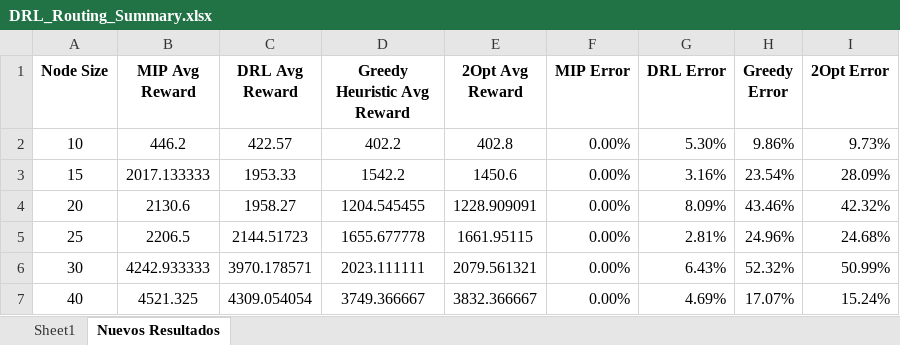
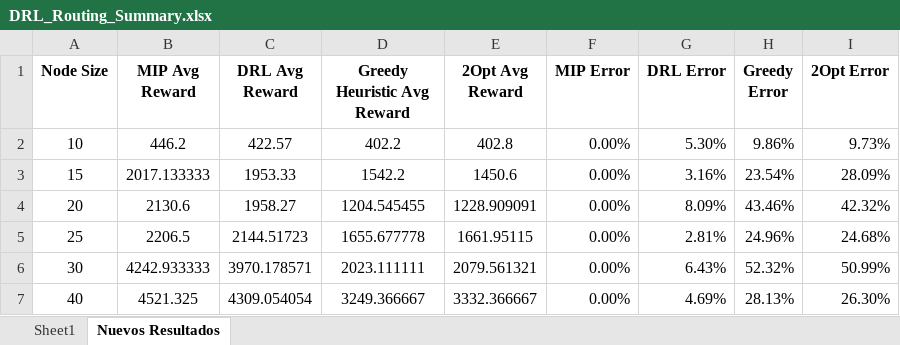
Before and after one commit to adpineres-ef/Pytorch-DRL-Model-Build, an Excel workbook: Training/DRL_Routing_Summary.xlsx, sheet Nuevos Resultados, drawn as a sheet; values as stored, in another font and other column widths than the file's, no borders; charts and pictures not drawn; the diff names each change by its address in the sheet, - before the commit and + after, or states it on an @@ line.

```diff
--- a/Training/DRL_Routing_Summary.xlsx (sheet Nuevos Resultados)
+++ b/Training/DRL_Routing_Summary.xlsx (sheet Nuevos Resultados)
-D7 (Greedy Heuristic Avg Reward): 3749.366667
+D7 (Greedy Heuristic Avg Reward): 3249.366667
-E7 (2Opt Avg Reward): 3832.366667
+E7 (2Opt Avg Reward): 3332.366667
-H7 (Greedy Error): 17.07%
+H7 (Greedy Error): 28.13%
-I7 (2Opt Error): 15.24%
+I7 (2Opt Error): 26.30%
```
Also changed, not shown: charts or pictures, 1 other file.
